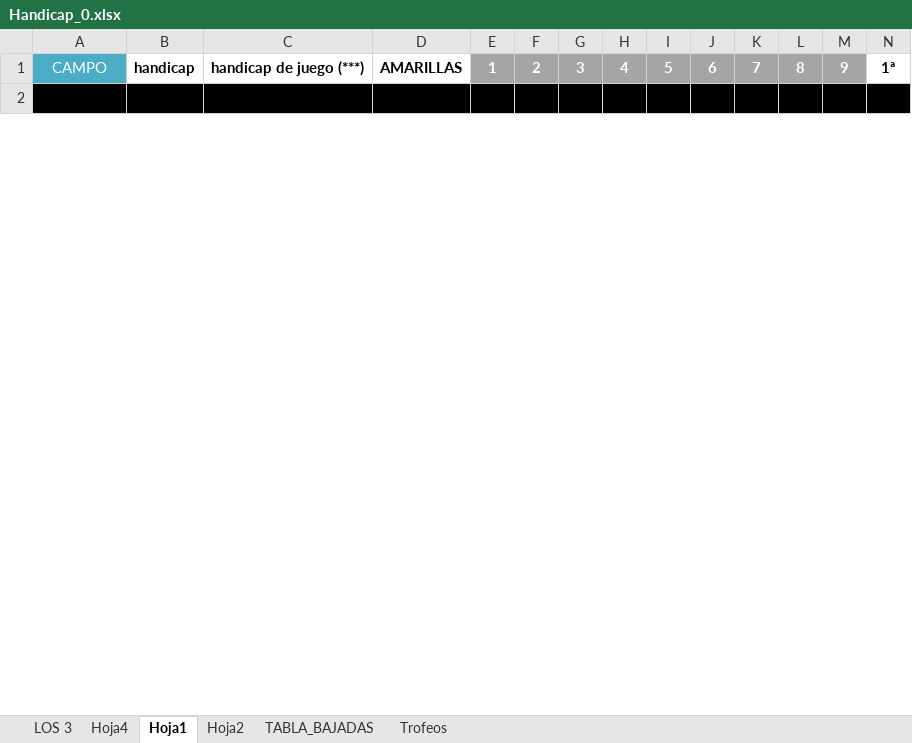
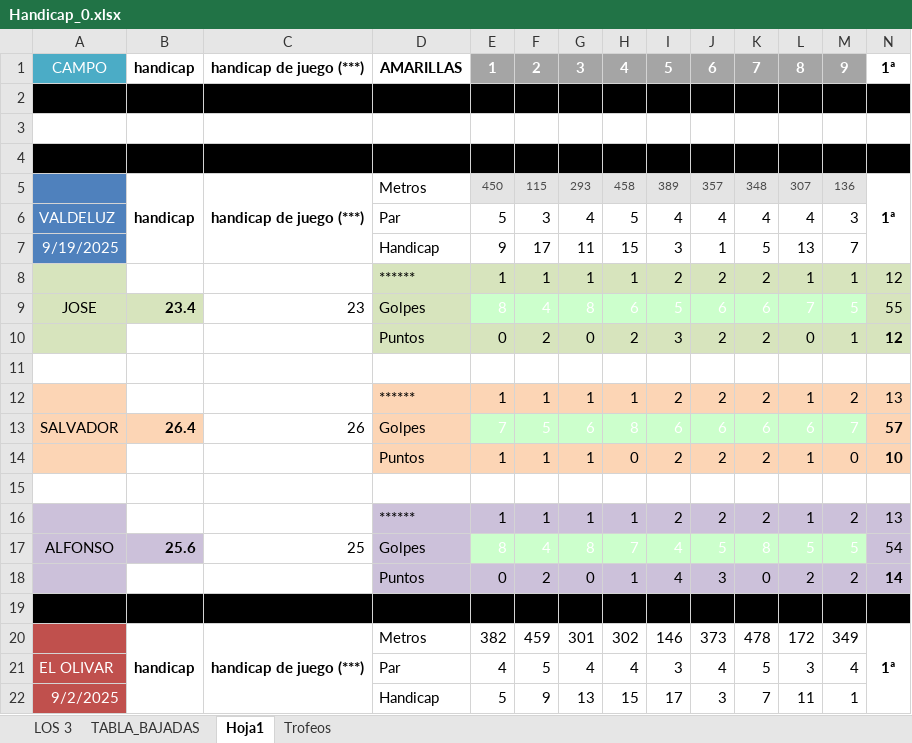
Before and after one commit to sonfoal/handicap_0, an Excel workbook: excel/Handicap_0.xlsx, sheet Hoja1, drawn as a sheet; only a part is shown; values as stored, in another font and other column widths than the file's, no borders; charts and pictures and conditional formats not drawn; rows hold the shown columns only; the diff covers the shown part only; the diff names each change by its address in the sheet, - before the commit and + after, or states it on an @@ line.

```diff
--- a/excel/Handicap_0.xlsx (sheet Hoja1)
+++ b/excel/Handicap_0.xlsx (sheet Hoja1)
-sheet tab: Hoja4
-sheet tab: Hoja2
@@ sheet tab order changed: LOS 3 | TABLA_BAJADAS | Hoja1 | Trofeos @@
+row 3: (empty)
+row 4: (empty)
+row 5:  | handicap | handicap de juego (***) | Metros | 450 | 115 | 293 | 458 | 389 | 357 | 348 | 307 | 136 | 1ª
+row 6: VALDELUZ |  |  | Par | 5 | 3 | 4 | 5 | 4 | 4 | 4 | 4 | 3
+row 7: 9/19/2025 |  |  | Handicap | 9 | 17 | 11 | 15 | 3 | 1 | 5 | 13 | 7
+row 8:  |  |  | ****** | 1 | 1 | 1 | 1 | 2 | 2 | 2 | 1 | 1 | 12
+row 9: JOSE | 23.4 | 23 | Golpes | 8 | 4 | 8 | 6 | 5 | 6 | 6 | 7 | 5 | 55
+row 10:  |  |  | Puntos | 0 | 2 | 0 | 2 | 3 | 2 | 2 | 0 | 1 | 12
+row 11: (empty)
+row 12:  |  |  | ****** | 1 | 1 | 1 | 1 | 2 | 2 | 2 | 1 | 2 | 13
+row 13: SALVADOR | 26.4 | 26 | Golpes | 7 | 5 | 6 | 8 | 6 | 6 | 6 | 6 | 7 | 57
+row 14:  |  |  | Puntos | 1 | 1 | 1 | 0 | 2 | 2 | 2 | 1 | 0 | 10
+row 15: (empty)
+row 16:  |  |  | ****** | 1 | 1 | 1 | 1 | 2 | 2 | 2 | 1 | 2 | 13
+row 17: ALFONSO | 25.6 | 25 | Golpes | 8 | 4 | 8 | 7 | 4 | 5 | 8 | 5 | 5 | 54
+row 18:  |  |  | Puntos | 0 | 2 | 0 | 1 | 4 | 3 | 0 | 2 | 2 | 14
+row 19: (empty)
+row 20:  | handicap | handicap de juego (***) | Metros | 382 | 459 | 301 | 302 | 146 | 373 | 478 | 172 | 349 | 1ª
+row 21: EL OLIVAR |  |  | Par | 4 | 5 | 4 | 4 | 3 | 4 | 5 | 3 | 4
+row 22: 9/2/2025 |  |  | Handicap | 5 | 9 | 13 | 15 | 17 | 3 | 7 | 11 | 1
```
Also changed, not shown: 87 added rows and cell formats elsewhere in this sheet, sheet LOS 3, charts or pictures, 49 other files.
